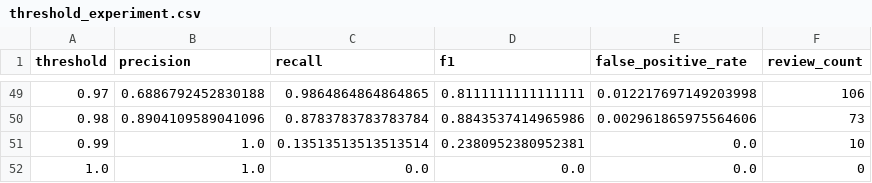
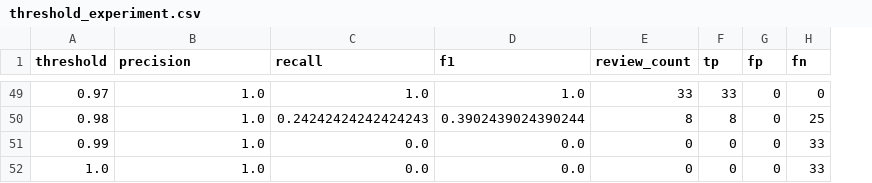
Before and after one commit to blank374/jinchuang, a CSV file: outputs/mvp/threshold_experiment.csv, drawn as a sheet; only a part is shown, gaps mark what is left out; removed rows and columns are numbered as before the commit, all else as after; the diff covers the shown part only; the diff names each change by its address in the sheet, - before the commit and + after, or states it on an @@ line.

```diff
--- a/outputs/mvp/threshold_experiment.csv
+++ b/outputs/mvp/threshold_experiment.csv
-column E (false_positive_rate), rows 49-52: 0.012217697149203998 | 0.002961865975564606 | 0.0 | 0.0
+column F (tp), rows 49-52: 33 | 8 | 0 | 0
+column G (fp), rows 49-52: all 0
+column H (fn), rows 49-52: 0 | 25 | 33 | 33
-B49 (precision): 0.6886792452830188
+B49 (precision): 1.0
-C49 (recall): 0.9864864864864865
+C49 (recall): 1.0
-D49 (f1): 0.8111111111111111
+D49 (f1): 1.0
-E49 (review_count): 106
+E49 (review_count): 33
-B50 (precision): 0.8904109589041096
+B50 (precision): 1.0
-C50 (recall): 0.8783783783783784
+C50 (recall): 0.24242424242424243
-D50 (f1): 0.8843537414965986
+D50 (f1): 0.3902439024390244
-E50 (review_count): 73
+E50 (review_count): 8
-C51 (recall): 0.13513513513513514
+C51 (recall): 0.0
-D51 (f1): 0.2380952380952381
+D51 (f1): 0.0
-E51 (review_count): 10
+E51 (review_count): 0
```
Also changed, not shown: 141 edited cells elsewhere in this file, 13 other files.
